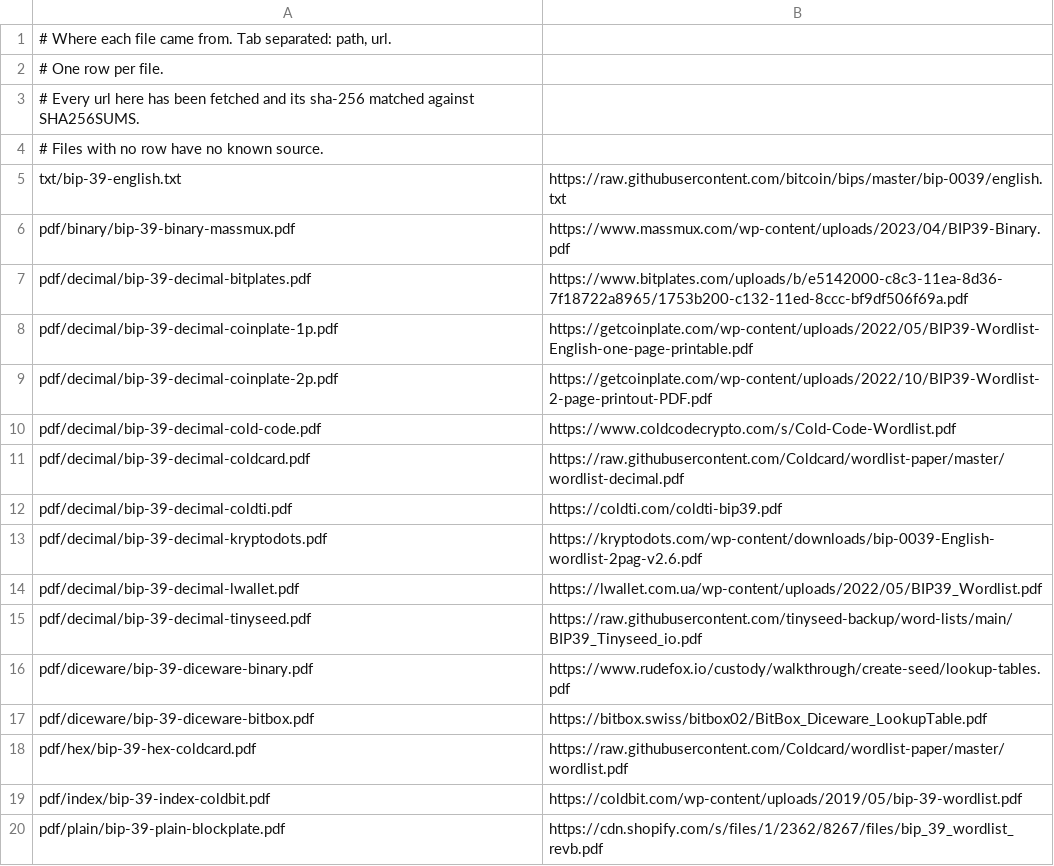
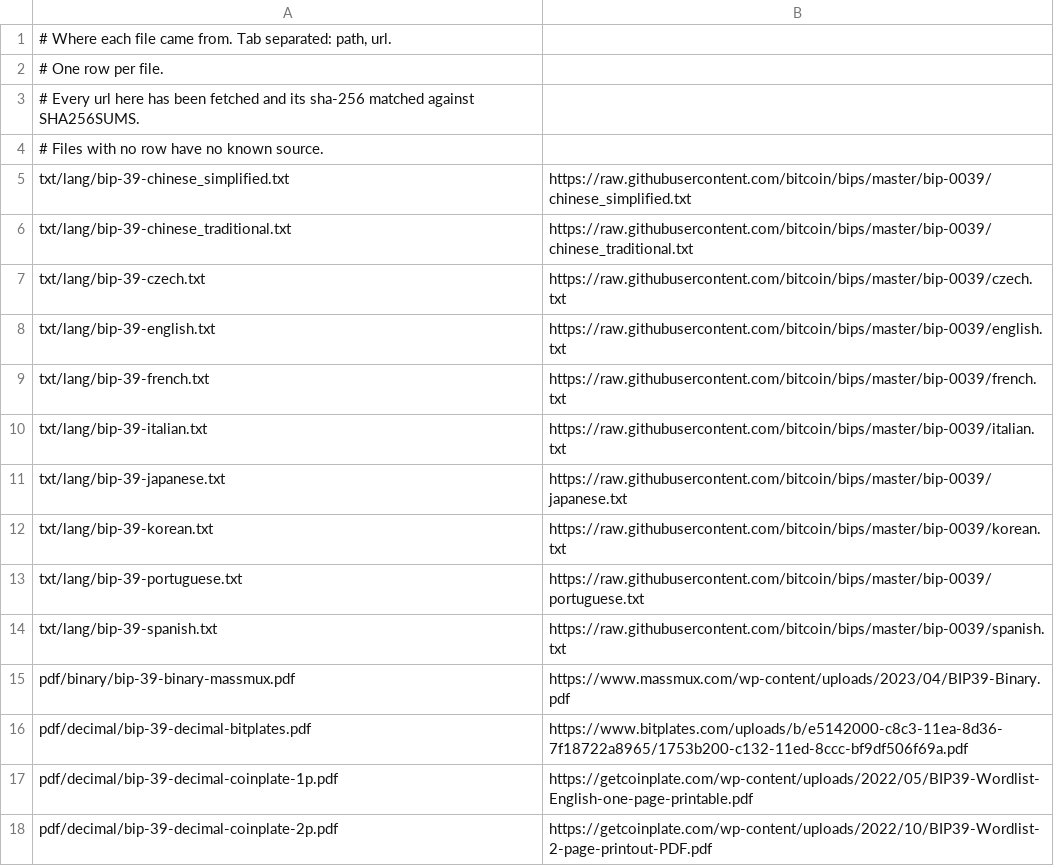
Before and after one commit to matijaoe/bip39-wordlist, a TSV file: sources.tsv, drawn as a sheet; only a part is shown; the shorter side is filled out with more unchanged rows.

```diff
--- a/sources.tsv
+++ b/sources.tsv
@@ -4,3 +4,12 @@
 # Files with no row have no known source.
-txt/bip-39-english.txt	https://raw.githubusercontent.com/bitcoin/bips/master/bip-0039/english.txt
+txt/lang/bip-39-chinese_simplified.txt	https://raw.githubusercontent.com/bitcoin/bips/master/bip-0039/chinese_simplified.txt
+txt/lang/bip-39-chinese_traditional.txt	https://raw.githubusercontent.com/bitcoin/bips/master/bip-0039/chinese_traditional.txt
+txt/lang/bip-39-czech.txt	https://raw.githubusercontent.com/bitcoin/bips/master/bip-0039/czech.txt
+txt/lang/bip-39-english.txt	https://raw.githubusercontent.com/bitcoin/bips/master/bip-0039/english.txt
+txt/lang/bip-39-french.txt	https://raw.githubusercontent.com/bitcoin/bips/master/bip-0039/french.txt
+txt/lang/bip-39-italian.txt	https://raw.githubusercontent.com/bitcoin/bips/master/bip-0039/italian.txt
+txt/lang/bip-39-japanese.txt	https://raw.githubusercontent.com/bitcoin/bips/master/bip-0039/japanese.txt
+txt/lang/bip-39-korean.txt	https://raw.githubusercontent.com/bitcoin/bips/master/bip-0039/korean.txt
+txt/lang/bip-39-portuguese.txt	https://raw.githubusercontent.com/bitcoin/bips/master/bip-0039/portuguese.txt
+txt/lang/bip-39-spanish.txt	https://raw.githubusercontent.com/bitcoin/bips/master/bip-0039/spanish.txt
 pdf/binary/bip-39-binary-massmux.pdf	https://www.massmux.com/wp-content/uploads/2023/04/BIP39-Binary.pdf
```
Also changed, not shown: 15 other files.
